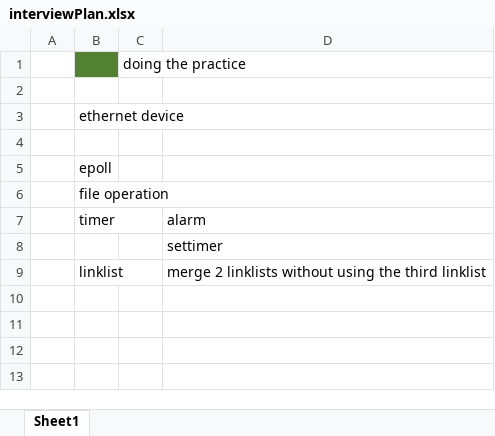
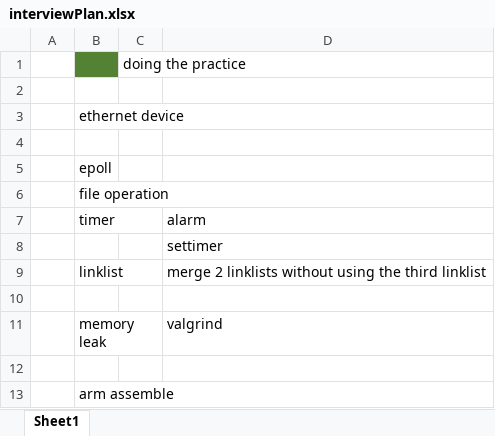
Before and after one commit to shawnluo/SourceCODE, an Excel workbook: interview/interviewPlan.xlsx, sheet Sheet1, drawn as a sheet; values as stored, in another font and other column widths than the file's, no borders; the diff names each change by its address in the sheet, - before the commit and + after, or states it on an @@ line.

```diff
--- a/interview/interviewPlan.xlsx (sheet Sheet1)
+++ b/interview/interviewPlan.xlsx (sheet Sheet1)
+row 10: (empty)
+row 11:  | memory leak |  | valgrind
+row 12: (empty)
+row 13:  | arm assemble
```
Also changed, not shown: 20 other files.
